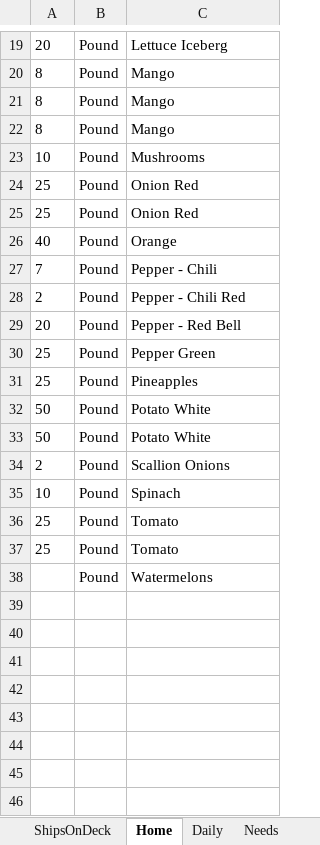
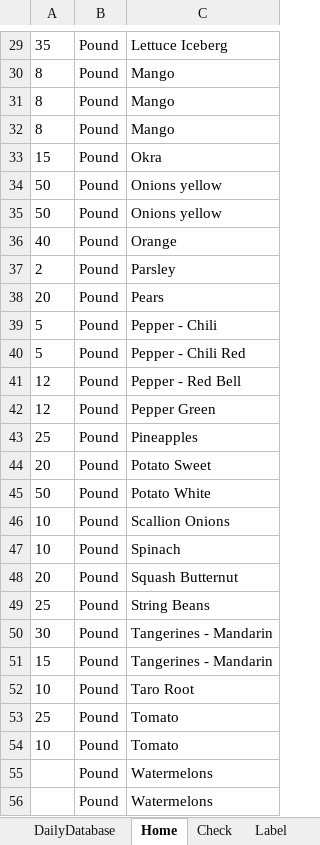
Before and after one commit to jiovinejr/VBAOrderProcessing, an Excel workbook: OrderProcessing.xlsm, sheet Home, drawn as a sheet; only a part is shown, gaps mark what is left out; values as stored, in another font and other column widths than the file's, no borders; charts and pictures not drawn; removed rows and columns are numbered as before the commit, all else as after; the diff covers the shown part only; the diff names each change by its address in the sheet, - before the commit and + after, or states it on an @@ line.

Commit message:
Revert "Finishing up all reporting for ships on deck and ships in daily. Next is making the pivot tables work before moving on to printing capabilities and workflows"
This reverts commit 46f321044ff94d187500134821b70226c700ce00.

```diff
--- a/OrderProcessing.xlsm (sheet Home)
+++ b/OrderProcessing.xlsm (sheet Home)
@@ sheet tab unhidden: DailyDatabase @@
+sheet tab: Check
+sheet tab: Label
-A29: 20
+A29: 35
-row 23: 10 | Pound | Mushrooms
-row 24: 25 | Pound | Onion Red
-row 25: 25 | Pound | Onion Red
+row 33: 15 | Pound | Okra
+row 34: 50 | Pound | Onions yellow
+row 35: 50 | Pound | Onions yellow
-row 27: 7 | Pound | Pepper - Chili
-C37: Pepper - Chili Red
+C37: Parsley
-C38: Pepper - Red Bell
+C38: Pears
+row 39: 5 | Pound | Pepper - Chili
+row 40: 5 | Pound | Pepper - Chili Red
+row 41: 12 | Pound | Pepper - Red Bell
-A42: 25
+A42: 12
+row 44: 20 | Pound | Potato Sweet
-row 33: 50 | Pound | Potato White
-A46: 2
+A46: 10
+row 48: 20 | Pound | Squash Butternut
+row 49: 25 | Pound | String Beans
+row 50: 30 | Pound | Tangerines - Mandarin
+row 51: 15 | Pound | Tangerines - Mandarin
+row 52: 10 | Pound | Taro Root
-A54: 25
+A54: 10
+row 56:  | Pound | Watermelons
```
Also changed, not shown: 15 added rows, 4 removed rows and 11 edited cells elsewhere in this sheet, sheet OrderDatabase, sheet Daily, sheet Order, sheet ShipDatabase, sheet ShipsOnDeck, other sheet tabs, charts or pictures, 10 other files.
